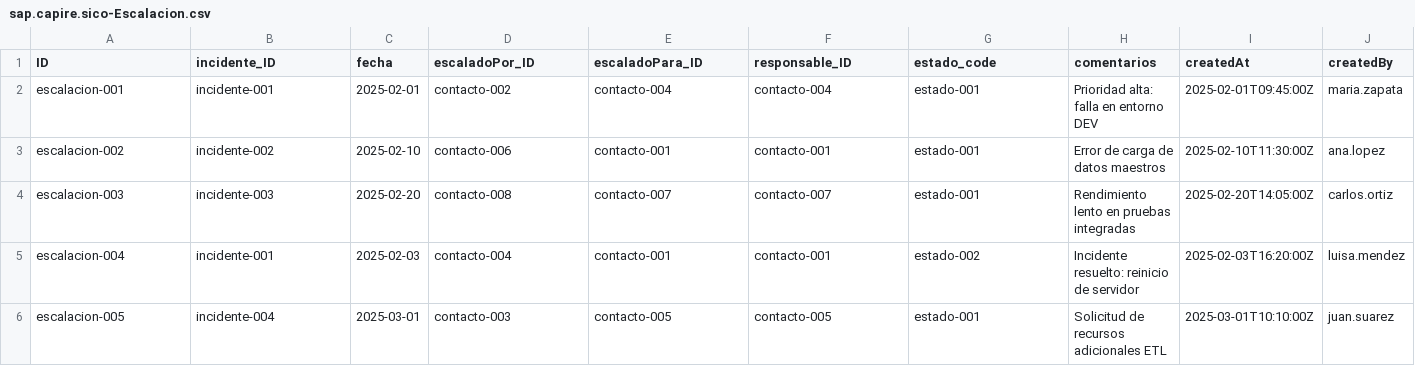
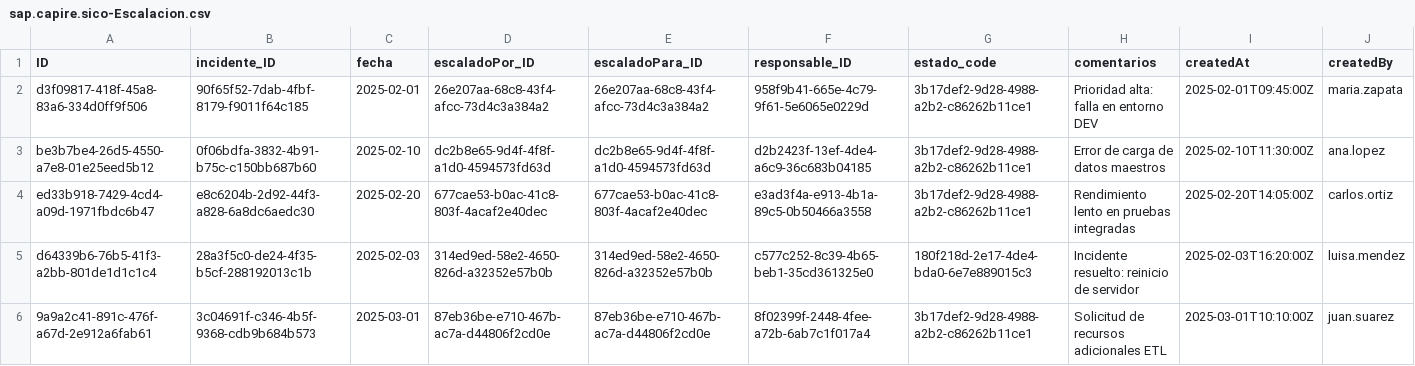
Before and after one commit to Customer-Office-SAP/SICO, a CSV file: db/data/sap.capire.sico-Escalacion.csv, drawn as a sheet; only a part is shown; the diff covers the shown part only; the diff names each change by its address in the sheet, - before the commit and + after, or states it on an @@ line.

```diff
--- a/db/data/sap.capire.sico-Escalacion.csv
+++ b/db/data/sap.capire.sico-Escalacion.csv
-A2 (ID): escalacion-001
+A2 (ID): d3f09817-418f-45a8-83a6-334d0ff9f506
-B2 (incidente_ID): incidente-001
+B2 (incidente_ID): 90f65f52-7dab-4fbf-8179-f9011f64c185
-D2 (escaladoPor_ID): contacto-002
+D2 (escaladoPor_ID): 26e207aa-68c8-43f4-afcc-73d4c3a384a2
-E2 (escaladoPara_ID): contacto-004
+E2 (escaladoPara_ID): 26e207aa-68c8-43f4-afcc-73d4c3a384a2
-F2 (responsable_ID): contacto-004
+F2 (responsable_ID): 958f9b41-665e-4c79-9f61-5e6065e0229d
-G2:G4 (estado_code): estado-001
+G2:G4 (estado_code): 3b17def2-9d28-4988-a2b2-c86262b11ce1
-A3 (ID): escalacion-002
+A3 (ID): be3b7be4-26d5-4550-a7e8-01e25eed5b12
-B3 (incidente_ID): incidente-002
+B3 (incidente_ID): 0f06bdfa-3832-4b91-b75c-c150bb687b60
-D3 (escaladoPor_ID): contacto-006
+D3 (escaladoPor_ID): dc2b8e65-9d4f-4f8f-a1d0-4594573fd63d
-E3 (escaladoPara_ID): contacto-001
+E3 (escaladoPara_ID): dc2b8e65-9d4f-4f8f-a1d0-4594573fd63d
-F3 (responsable_ID): contacto-001
+F3 (responsable_ID): d2b2423f-13ef-4de4-a6c9-36c683b04185
-A4 (ID): escalacion-003
+A4 (ID): ed33b918-7429-4cd4-a09d-1971fbdc6b47
-B4 (incidente_ID): incidente-003
+B4 (incidente_ID): e8c6204b-2d92-44f3-a828-6a8dc6aedc30
-D4 (escaladoPor_ID): contacto-008
+D4 (escaladoPor_ID): 677cae53-b0ac-41c8-803f-4acaf2e40dec
-E4 (escaladoPara_ID): contacto-007
+E4 (escaladoPara_ID): 677cae53-b0ac-41c8-803f-4acaf2e40dec
-F4 (responsable_ID): contacto-007
+F4 (responsable_ID): e3ad3f4a-e913-4b1a-89c5-0b50466a3558
-A5 (ID): escalacion-004
+A5 (ID): d64339b6-76b5-41f3-a2bb-801de1d1c1c4
-B5 (incidente_ID): incidente-001
+B5 (incidente_ID): 28a3f5c0-de24-4f35-b5cf-288192013c1b
-D5 (escaladoPor_ID): contacto-004
+D5 (escaladoPor_ID): 314ed9ed-58e2-4650-826d-a32352e57b0b
-E5 (escaladoPara_ID): contacto-001
+E5 (escaladoPara_ID): 314ed9ed-58e2-4650-826d-a32352e57b0b
-F5 (responsable_ID): contacto-001
+F5 (responsable_ID): c577c252-8c39-4b65-beb1-35cd361325e0
-G5 (estado_code): estado-002
+G5 (estado_code): 180f218d-2e17-4de4-bda0-6e7e889015c3
-A6 (ID): escalacion-005
+A6 (ID): 9a9a2c41-891c-476f-a67d-2e912a6fab61
-B6 (incidente_ID): incidente-004
+B6 (incidente_ID): 3c04691f-c346-4b5f-9368-cdb9b684b573
-D6 (escaladoPor_ID): contacto-003
+D6 (escaladoPor_ID): 87eb36be-e710-467b-ac7a-d44806f2cd0e
-E6 (escaladoPara_ID): contacto-005
+E6 (escaladoPara_ID): 87eb36be-e710-467b-ac7a-d44806f2cd0e
-F6 (responsable_ID): contacto-005
+F6 (responsable_ID): 8f02399f-2448-4fee-a72b-6ab7c1f017a4
-G6 (estado_code): estado-001
+G6 (estado_code): 3b17def2-9d28-4988-a2b2-c86262b11ce1
```
Also changed, not shown: 30 edited cells elsewhere in this file, db/data/sap.capire.sico-CartaPCCP.csv, db/data/sap.capire.sico-Contacto.csv, 37 other files.
